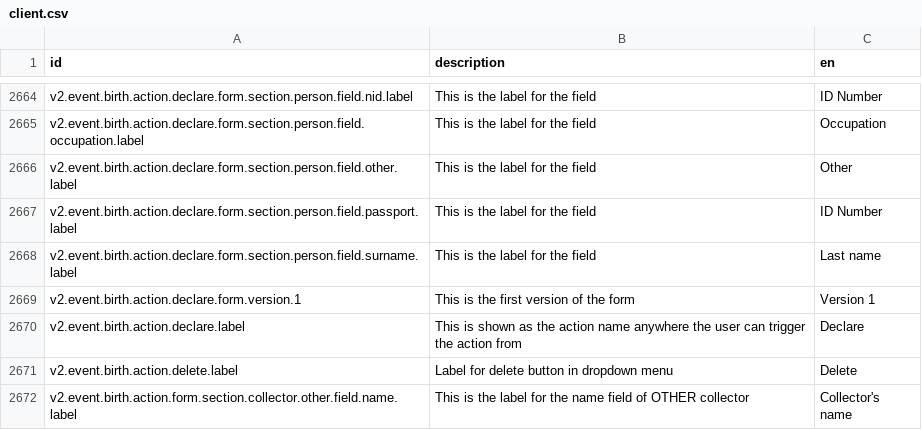
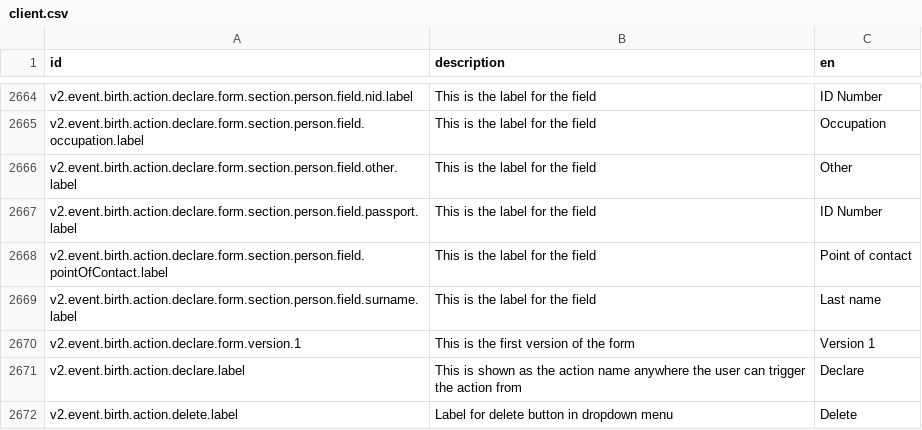
Before and after one commit to Aparnadeloitte/opencrvs-countryconfig-farajaland, a CSV file: src/translations/client.csv, drawn as a sheet; only a part is shown, gaps mark what is left out; the shorter side is filled out with more unchanged rows; the diff names each change by its address in the sheet, - before the commit and + after, or states it on an @@ line.

Commit message:
Add point of contact fields and update translations in informant form

```diff
--- a/src/translations/client.csv
+++ b/src/translations/client.csv
+row 2668: v2.event.birth.action.declare.form.section.person.field.pointOfContact.label | This is the label for the field | Point of contact
```
Also changed, not shown: 1 other file.
